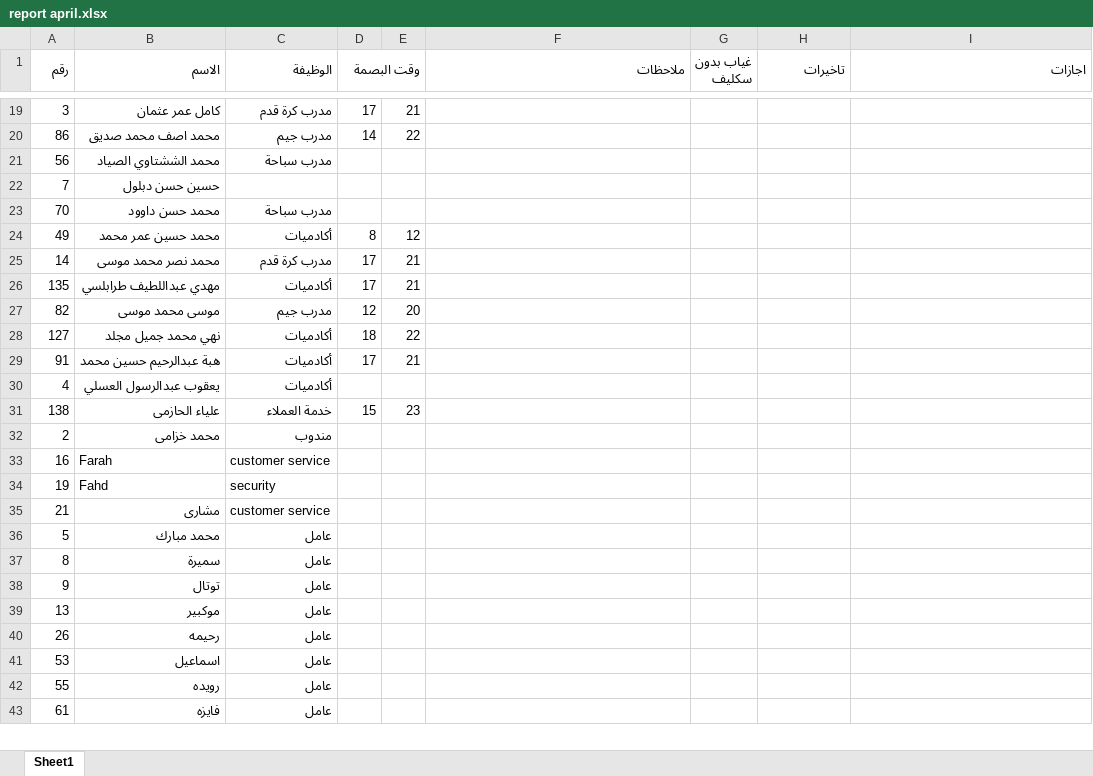
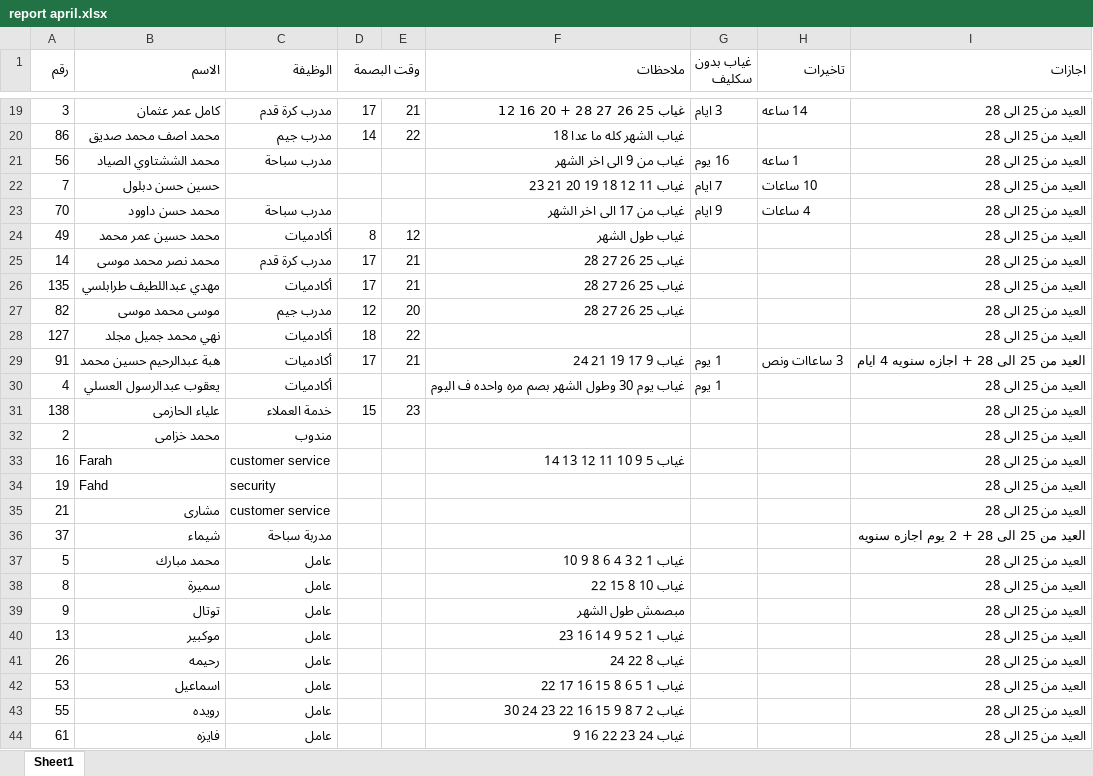
Before and after one commit to muhammadgmalezzat/HR-Attendance-System, an Excel workbook: data/may/report april.xlsx, sheet Sheet1, drawn as a sheet; only a part is shown, gaps mark what is left out; values as stored, in another font and other column widths than the file's, no cell formats; addresses are those after the commit; the diff covers the shown part only; the diff names each change by its address in the sheet, - before the commit and + after, or states it on an @@ line.

```diff
--- a/data/may/report april.xlsx (sheet Sheet1)
+++ b/data/may/report april.xlsx (sheet Sheet1)
-F19 (ملاحظات): (empty)
+F19 (ملاحظات): غياب 25 26 27 28 + 20 16 12
-G19 (غياب بدون سكليف): (empty)
+G19 (غياب بدون سكليف): 3 ايام
-H19 (تاخيرات): (empty)
+H19 (تاخيرات): 14 ساعه
-I19:I28 (اجازات): (empty)
+I19:I28 (اجازات): العيد من 25 الى 28
-F20 (ملاحظات): (empty)
+F20 (ملاحظات): غياب الشهر كله ما عدا 18
-F21 (ملاحظات): (empty)
+F21 (ملاحظات): غياب من 9 الى اخر الشهر
-G21 (غياب بدون سكليف): (empty)
+G21 (غياب بدون سكليف): 16 يوم
-H21 (تاخيرات): (empty)
+H21 (تاخيرات): 1 ساعه
-F22 (ملاحظات): (empty)
+F22 (ملاحظات): غياب 11 12 18 19 20 21 23
-G22 (غياب بدون سكليف): (empty)
+G22 (غياب بدون سكليف): 7 ايام
-H22 (تاخيرات): (empty)
+H22 (تاخيرات): 10 ساعات
-F23 (ملاحظات): (empty)
+F23 (ملاحظات): غياب من 17 الى اخر الشهر
-G23 (غياب بدون سكليف): (empty)
+G23 (غياب بدون سكليف): 9 ايام
-H23 (تاخيرات): (empty)
+H23 (تاخيرات): 4 ساعات
-F24 (ملاحظات): (empty)
+F24 (ملاحظات): غياب طول الشهر
-F25:F27 (ملاحظات): (empty)
+F25:F27 (ملاحظات): غياب 25 26 27 28
-F29 (ملاحظات): (empty)
+F29 (ملاحظات): غياب 9 17 19 21 24
-G29:G30 (غياب بدون سكليف): (empty)
+G29:G30 (غياب بدون سكليف): 1 يوم
-H29 (تاخيرات): (empty)
+H29 (تاخيرات): 3 ساعاات ونص
-I29 (اجازات): (empty)
+I29 (اجازات): العيد من 25 الى 28 + اجازه سنويه 4 ايام
-F30 (ملاحظات): (empty)
+F30 (ملاحظات): غياب يوم 30 وطول الشهر بصم مره واحده ف اليوم
-I30:I35 (اجازات): (empty)
+I30:I35 (اجازات): العيد من 25 الى 28
-F33 (ملاحظات): (empty)
+F33 (ملاحظات): غياب 5 9 10 11 12 13 14
+row 36: 37 | شيماء | مدربة سباحة |  |  |  |  |  | العيد من 25 الى 28 + 2 يوم اجازه سنويه
-F37 (ملاحظات): (empty)
+F37 (ملاحظات): غياب 1 2 3 4 6 8 9 10
-I37:I44 (اجازات): (empty)
+I37:I44 (اجازات): العيد من 25 الى 28
-F38 (ملاحظات): (empty)
+F38 (ملاحظات): غياب 10 8 15 22
-F39 (ملاحظات): (empty)
+F39 (ملاحظات): مبصمش طول الشهر
-F40 (ملاحظات): (empty)
+F40 (ملاحظات): غياب 1 2 5 9 14 16 23
-F41 (ملاحظات): (empty)
+F41 (ملاحظات): غياب 8 22 24
-F42 (ملاحظات): (empty)
+F42 (ملاحظات): غياب 1 5 6 8 15 16 17 22
-F43 (ملاحظات): (empty)
+F43 (ملاحظات): غياب 2 7 8 9 15 16 22 23 24 30
-F44 (ملاحظات): (empty)
+F44 (ملاحظات): غياب 24 23 22 16 9
```
Also changed, not shown: 64 edited cells elsewhere in this sheet, cell formats, data/may/WOMEN GYM5 TIME SHEET MAY 2026.xlsx, webusers.xlsx.
